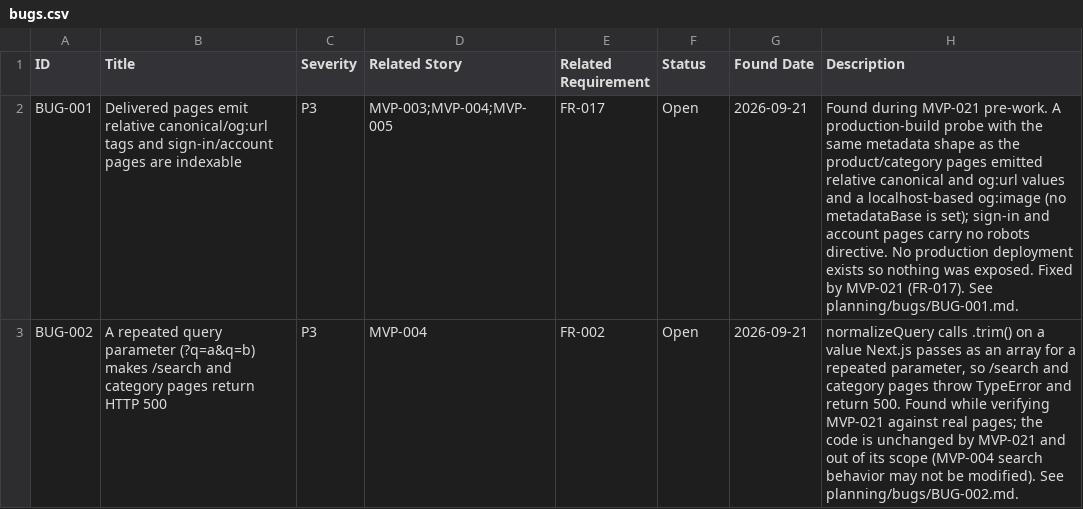
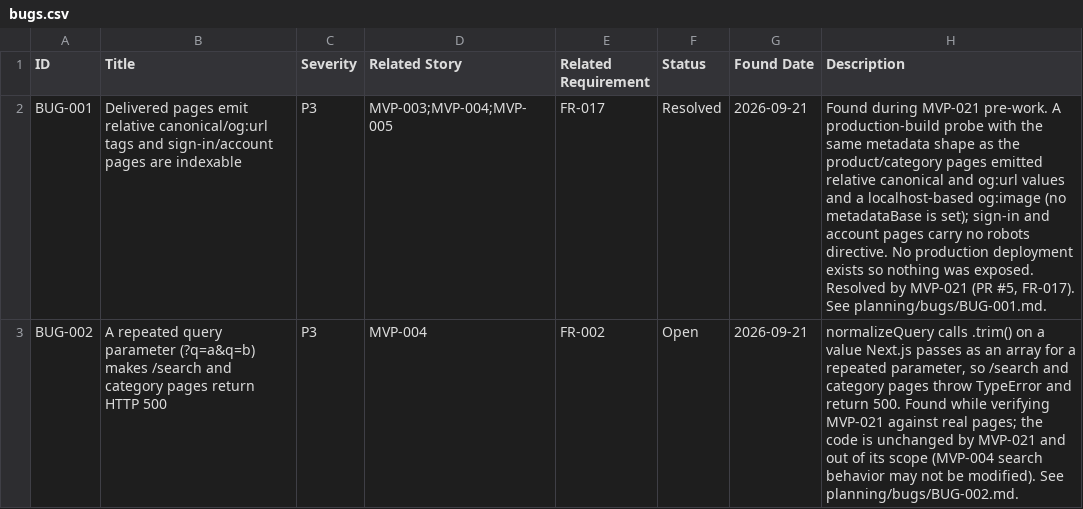
Before and after one commit to posiauday/PPUniverse, a CSV file: planning/bugs.csv, drawn as a sheet.

```diff
--- a/planning/bugs.csv
+++ b/planning/bugs.csv
@@ -1,3 +1,3 @@
 ID,Title,Severity,Related Story,Related Requirement,Status,Found Date,Description
-BUG-001,"Delivered pages emit relative canonical/og:url tags and sign-in/account pages are indexable",P3,MVP-003;MVP-004;MVP-005,FR-017,Open,2026-09-21,"Found during MVP-021 pre-work. A production-build probe with the same metadata shape as the product/category pages emitted relative canonical and og:url values and a localhost-based og:image (no metadataBase is set); sign-in and account pages carry no robots directive. No production deployment exists so nothing was exposed. Fixed by MVP-021 (FR-017). See planning/bugs/BUG-001.md."
+BUG-001,"Delivered pages emit relative canonical/og:url tags and sign-in/account pages are indexable",P3,MVP-003;MVP-004;MVP-005,FR-017,Resolved,2026-09-21,"Found during MVP-021 pre-work. A production-build probe with the same metadata shape as the product/category pages emitted relative canonical and og:url values and a localhost-based og:image (no metadataBase is set); sign-in and account pages carry no robots directive. No production deployment exists so nothing was exposed. Resolved by MVP-021 (PR #5, FR-017). See planning/bugs/BUG-001.md."
 BUG-002,"A repeated query parameter (?q=a&q=b) makes /search and category pages return HTTP 500",P3,MVP-004,FR-002,Open,2026-09-21,"normalizeQuery calls .trim() on a value Next.js passes as an array for a repeated parameter, so /search and category pages throw TypeError and return 500. Found while verifying MVP-021 against real pages; the code is unchanged by MVP-021 and out of its scope (MVP-004 search behavior may not be modified). See planning/bugs/BUG-002.md."
```
Also changed, not shown: planning/backlog.csv, planning/mvp-backlog.csv, 4 other files.
